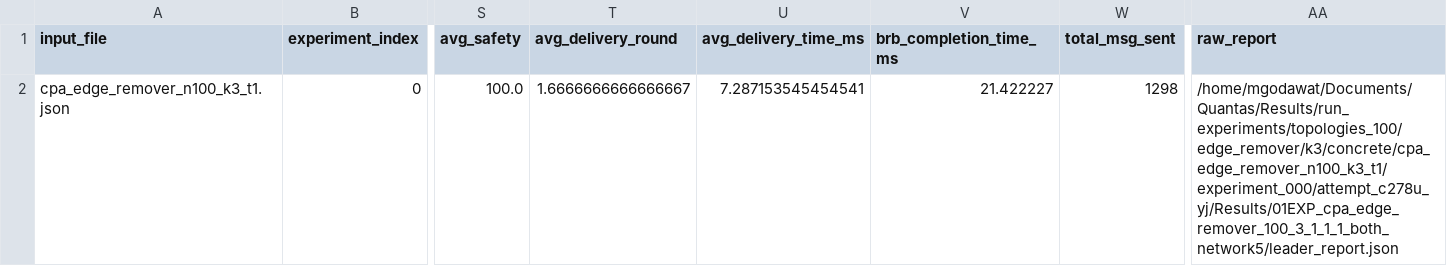
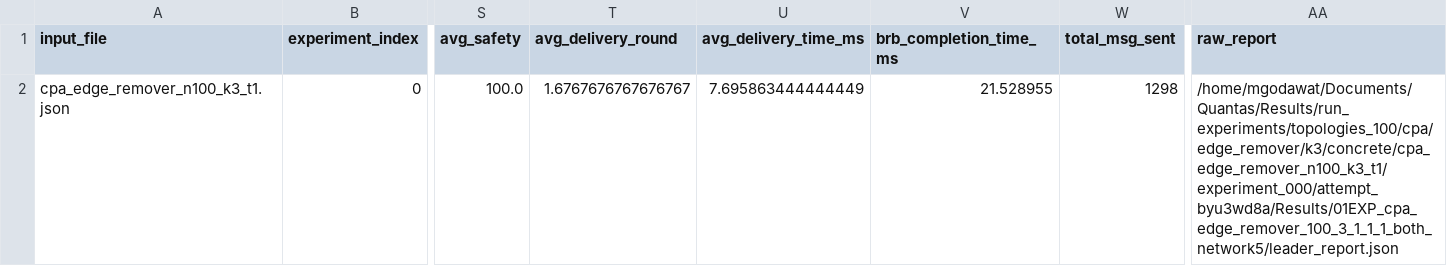
Before and after one commit to chocolate-brownie/Quantas-CONCRETE, a CSV file: experiments/CPA/csv/concrete_edge_remover_k3.csv, drawn as a sheet; only a part is shown, gaps mark what is left out; the diff names each change by its address in the sheet, - before the commit and + after, or states it on an @@ line.

Commit message:
✨ feat(experiments): add Dolev support to Concrete campaign runner

```diff
--- a/experiments/CPA/csv/concrete_edge_remover_k3.csv
+++ b/experiments/CPA/csv/concrete_edge_remover_k3.csv
-T2 (avg_delivery_round): 1.6666666666666667
+T2 (avg_delivery_round): 1.6767676767676767
-U2 (avg_delivery_time_ms): 7.287153545454541
+U2 (avg_delivery_time_ms): 7.695863444444449
-V2 (brb_completion_time_ms): 21.422227
+V2 (brb_completion_time_ms): 21.528955
-AA2 (raw_report): /home/mgodawat/Documents/Quantas/Results/run_experiments/topologies_100/edge_remover/k3/concrete/cpa_edge_remover_n100_k3_t1/experiment_000/attempt_c278u_yj/Results/01EXP_cpa_edge_remover_100_3_1_1_1_both_network5/leader_report.json
+AA2 (raw_report): /home/mgodawat/Documents/Quantas/Results/run_experiments/topologies_100/cpa/edge_remover/k3/concrete/cpa_edge_remover_n100_k3_t1/experiment_000/attempt_byu3wd8a/Results/01EXP_cpa_edge_remover_100_3_1_1_1_both_network5/leader_report.json
```
Also changed, not shown: 6 other files.
